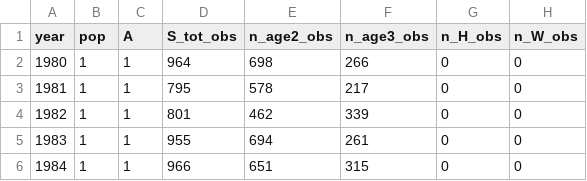
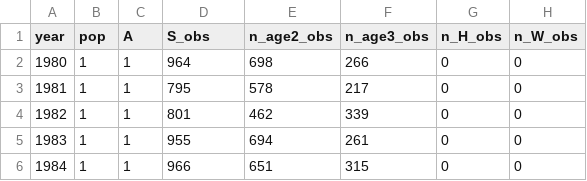
Before and after one commit to mdscheuerell/AukeCoho, a CSV file: data/auke_coho_data.csv, drawn as a sheet; only a part is shown; the diff names each change by its address in the sheet, - before the commit and + after, or states it on an @@ line.

```diff
--- a/data/auke_coho_data.csv
+++ b/data/auke_coho_data.csv
-D1: S_tot_obs
+D1: S_obs
```
Also changed, not shown: 3 other files.
